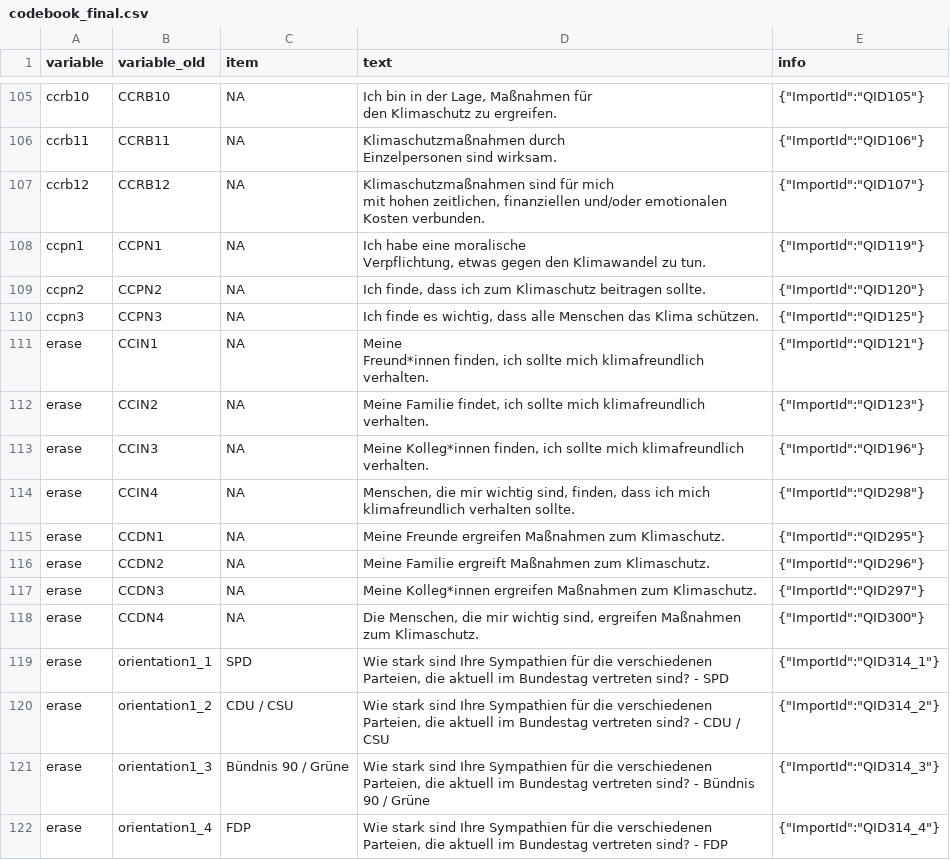
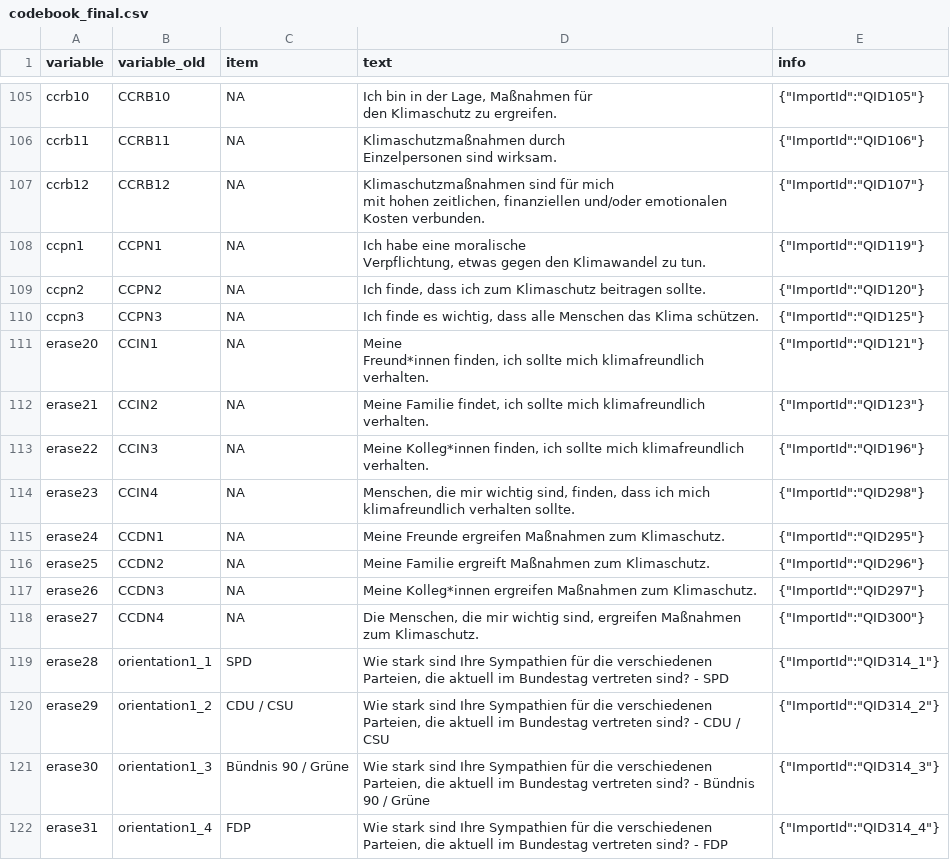
Before and after one commit to rwth-comm/WS2324_Gruppe1, a CSV file: data/codebook_final.csv, drawn as a sheet; only a part is shown, gaps mark what is left out; the diff covers the shown part only.

Commit message:
codebbok final

```diff
--- a/data/codebook_final.csv
+++ b/data/codebook_final.csv
@@ -192,14 +192,14 @@ ccpn2;CCPN2;NA;Ich finde, dass ich zum Klimaschutz beitragen sollte.;"{""ImportI
 ccpn3;CCPN3;NA;Ich finde es wichtig, dass alle Menschen das Klima schützen.;"{""ImportId"":""QID125""}"
-erase;CCIN1;NA;"Meine
-  Freund*innen finden, ich sollte mich klimafreundlich verhalten.";"{""ImportId"":""QID121""}"
-erase;CCIN2;NA;Meine Familie findet, ich sollte mich klimafreundlich verhalten.;"{""ImportId"":""QID123""}"
-erase;CCIN3;NA;Meine Kolleg*innen finden, ich sollte mich klimafreundlich verhalten.;"{""ImportId"":""QID196""}"
-erase;CCIN4;NA;Menschen, die mir wichtig sind, finden, dass ich mich klimafreundlich verhalten sollte.;"{""ImportId"":""QID298""}"
-erase;CCDN1;NA;Meine Freunde ergreifen Maßnahmen zum Klimaschutz.;"{""ImportId"":""QID295""}"
-erase;CCDN2;NA;Meine Familie ergreift Maßnahmen zum Klimaschutz.;"{""ImportId"":""QID296""}"
-erase;CCDN3;NA;Meine Kolleg*innen ergreifen Maßnahmen zum Klimaschutz.;"{""ImportId"":""QID297""}"
-erase;CCDN4;NA;Die Menschen, die mir wichtig sind, ergreifen Maßnahmen zum Klimaschutz.;"{""ImportId"":""QID300""}"
-erase;orientation1_1;SPD;Wie stark sind Ihre Sympathien für die verschiedenen Parteien, die aktuell im Bundestag vertreten sind? - SPD;"{""ImportId"":""QID314_1""}"
-erase;orientation1_2;CDU / CSU;Wie stark sind Ihre Sympathien für die verschiedenen Parteien, die aktuell im Bundestag vertreten sind? - CDU / CSU;"{""ImportId"":""QID314_2""}"
-erase;orientation1_3;Bündnis 90 / Grüne;Wie stark sind Ihre Sympathien für die verschiedenen Parteien, die aktuell im Bundestag vertreten sind? - Bündnis 90 / Grüne;"{""ImportId"":""QID314_3""}"
-erase;orientation1_4;FDP;Wie stark sind Ihre Sympathien für die verschiedenen Parteien, die aktuell im Bundestag vertreten sind? - FDP;"{""ImportId"":""QID314_4""}"
+erase20;CCIN1;NA;"Meine
+  Freund*innen finden, ich sollte mich klimafreundlich verhalten.";"{""ImportId"":""QID121""}"
+erase21;CCIN2;NA;Meine Familie findet, ich sollte mich klimafreundlich verhalten.;"{""ImportId"":""QID123""}"
+erase22;CCIN3;NA;Meine Kolleg*innen finden, ich sollte mich klimafreundlich verhalten.;"{""ImportId"":""QID196""}"
+erase23;CCIN4;NA;Menschen, die mir wichtig sind, finden, dass ich mich klimafreundlich verhalten sollte.;"{""ImportId"":""QID298""}"
+erase24;CCDN1;NA;Meine Freunde ergreifen Maßnahmen zum Klimaschutz.;"{""ImportId"":""QID295""}"
+erase25;CCDN2;NA;Meine Familie ergreift Maßnahmen zum Klimaschutz.;"{""ImportId"":""QID296""}"
+erase26;CCDN3;NA;Meine Kolleg*innen ergreifen Maßnahmen zum Klimaschutz.;"{""ImportId"":""QID297""}"
+erase27;CCDN4;NA;Die Menschen, die mir wichtig sind, ergreifen Maßnahmen zum Klimaschutz.;"{""ImportId"":""QID300""}"
+erase28;orientation1_1;SPD;Wie stark sind Ihre Sympathien für die verschiedenen Parteien, die aktuell im Bundestag vertreten sind? - SPD;"{""ImportId"":""QID314_1""}"
+erase29;orientation1_2;CDU / CSU;Wie stark sind Ihre Sympathien für die verschiedenen Parteien, die aktuell im Bundestag vertreten sind? - CDU / CSU;"{""ImportId"":""QID314_2""}"
+erase30;orientation1_3;Bündnis 90 / Grüne;Wie stark sind Ihre Sympathien für die verschiedenen Parteien, die aktuell im Bundestag vertreten sind? - Bündnis 90 / Grüne;"{""ImportId"":""QID314_3""}"
+erase31;orientation1_4;FDP;Wie stark sind Ihre Sympathien für die verschiedenen Parteien, die aktuell im Bundestag vertreten sind? - FDP;"{""ImportId"":""QID314_4""}"
```
Also changed, not shown: 31 edited cells elsewhere in this file.
